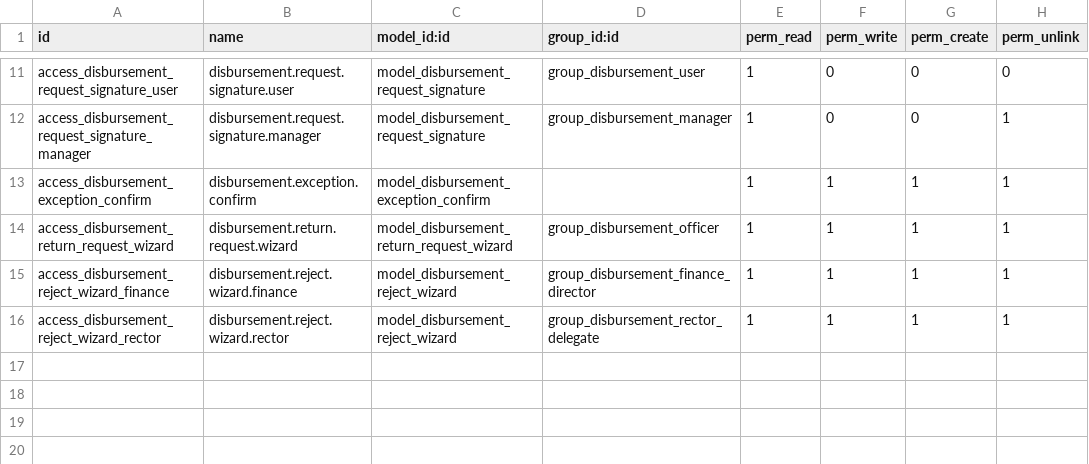
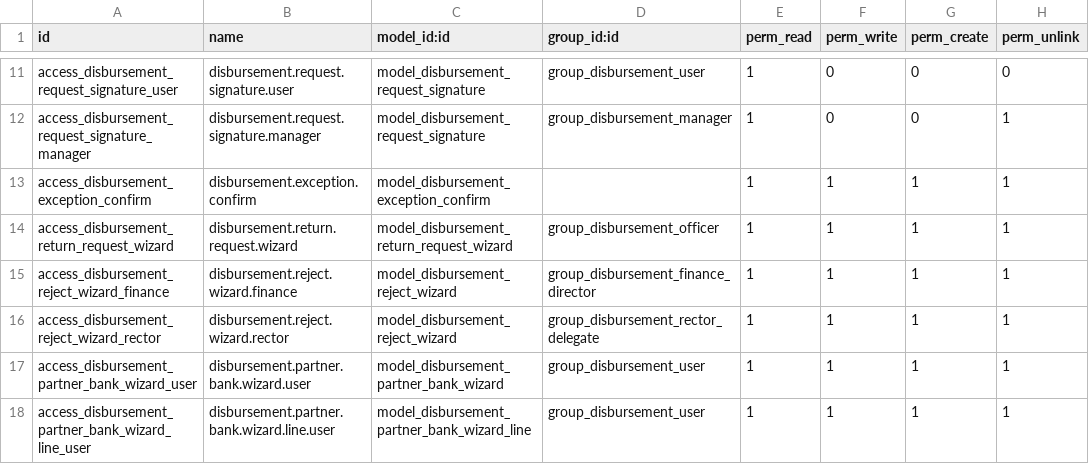
Before and after one commit to Aginix/kmitl, a CSV file: disbursement/security/ir.model.access.csv, drawn as a sheet; only a part is shown, gaps mark what is left out; the diff names each change by its address in the sheet, - before the commit and + after, or states it on an @@ line.

Commit message:
[IMP] disbursement: direct claim, memo number, taxable switch, payee bank wizard
- disbursement: ตั้งเบิกตรง (is_direct_claim) skips e-Saraban and goes
  straight to signed on submit (memo number + attachment required);
  เลขที่หนังสือ (memo_number); มีภาษี (has_tax) hides/clears VAT and WHT,
  defaults off for advance/prepaid, forced on for company payees; wizard
  to add a missing payee bank account from a draft request.
- disbursement_budget: a direct claim needs no reservation; the final
  approval posts a direct consumption on its own dimensions and budget
  code, cancel reverses it; availability pre-checked on submit.
- budget: an approved direct claim may post its own direct consumption
  (context waives only the Budget-Manager right).
- agx_sarabun: _on_sarabun_numbered origin hook; disbursement_sarabun
  stamps the issued number into memo_number.
- disbursement_budget_widget_ztree: ztree pickers for dimensions and
  budget code.
- Docs: disbursement ADR-0005, CONTEXT terms; budget ADR-0019 amended.

```diff
--- a/disbursement/security/ir.model.access.csv
+++ b/disbursement/security/ir.model.access.csv
+row 17: access_disbursement_partner_bank_wizard_user | disbursement.partner.bank.wizard.user | model_disbursement_partner_bank_wizard | group_disbursement_user | 1 | 1 | 1 | 1
+row 18: access_disbursement_partner_bank_wizard_line_user | disbursement.partner.bank.wizard.line.user | model_disbursement_partner_bank_wizard_line | group_disbursement_user | 1 | 1 | 1 | 1
```
Also changed, not shown: 32 other files.
